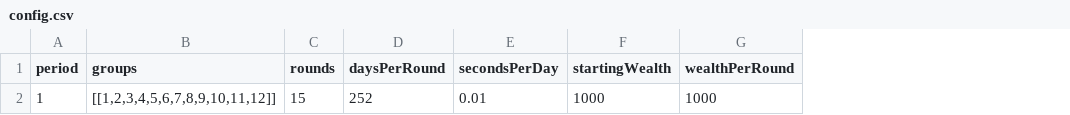
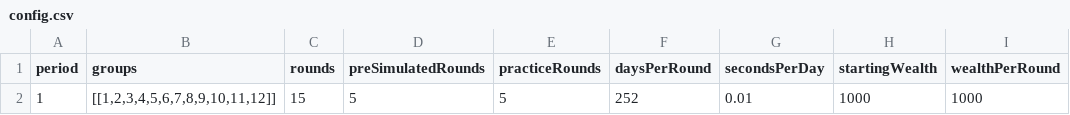
Before and after one commit to Leeps-Lab/redwood-portfolio-allocation, a CSV file: portfolio/config.csv, drawn as a sheet; only a part is shown; the diff names each change by its address in the sheet, - before the commit and + after, or states it on an @@ line.

Commit message:
added pre-simulated rounds

```diff
--- a/portfolio/config.csv
+++ b/portfolio/config.csv
+column D (preSimulatedRounds), row 2: 5
+column E (practiceRounds), row 2: 5
```
Also changed, not shown: 3 other files.
